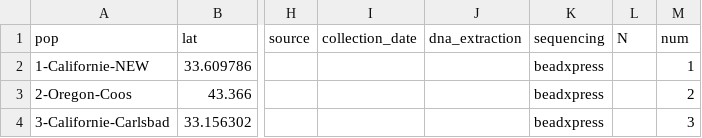
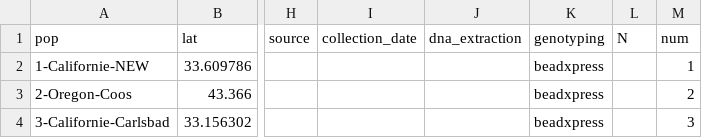
Before and after one commit to alxsimon/Database_Mytilus, a CSV file: Mytilus_populations.csv, drawn as a sheet; only a part is shown, gaps mark what is left out; the diff names each change by its address in the sheet, - before the commit and + after, or states it on an @@ line.

Commit message:
Transformed name column sequencing to genotyping

```diff
--- a/Mytilus_populations.csv
+++ b/Mytilus_populations.csv
-K1: sequencing
+K1: genotyping
```
